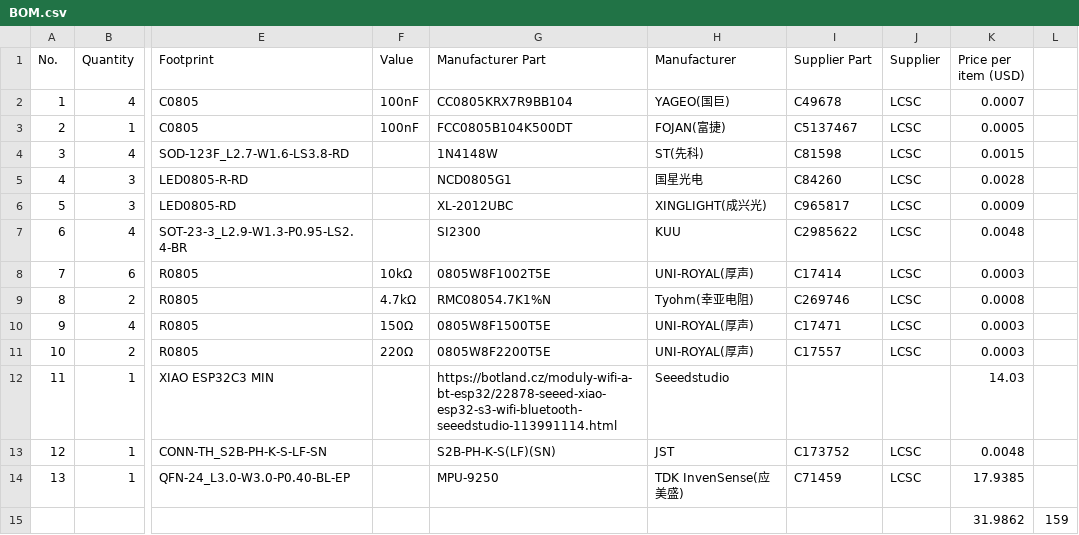
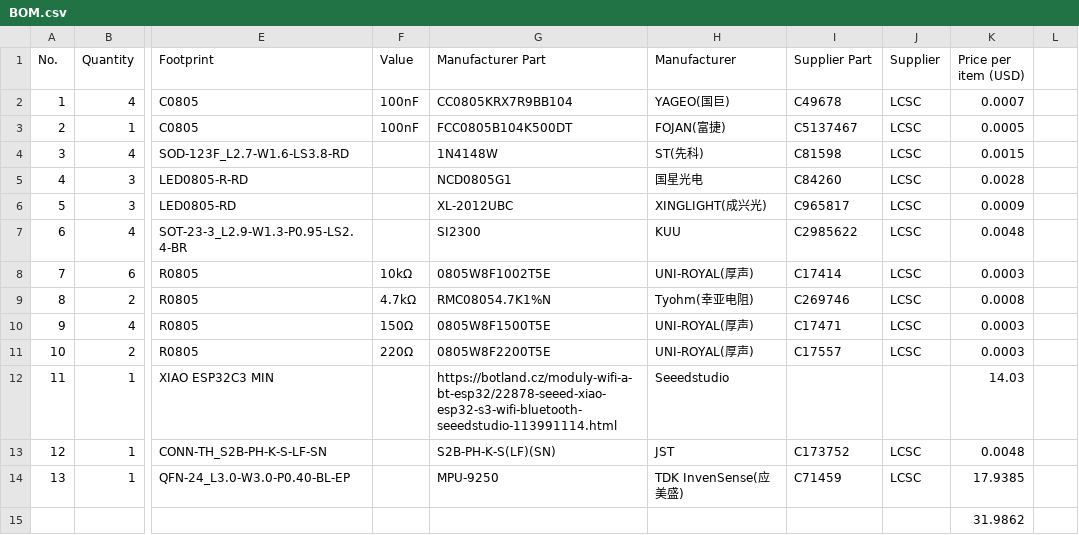
Before and after one commit to marek-47/esp32-flight-controller, a CSV file: docs/BOM.csv, drawn as a sheet; only a part is shown, gaps mark what is left out; the diff names each change by its address in the sheet, - before the commit and + after, or states it on an @@ line.

Commit message:
Update BOM.csv to remove an empty line
Removed unnecessary item from BOM.

```diff
--- a/docs/BOM.csv
+++ b/docs/BOM.csv
-L15: 159
+L15: (empty)
```
